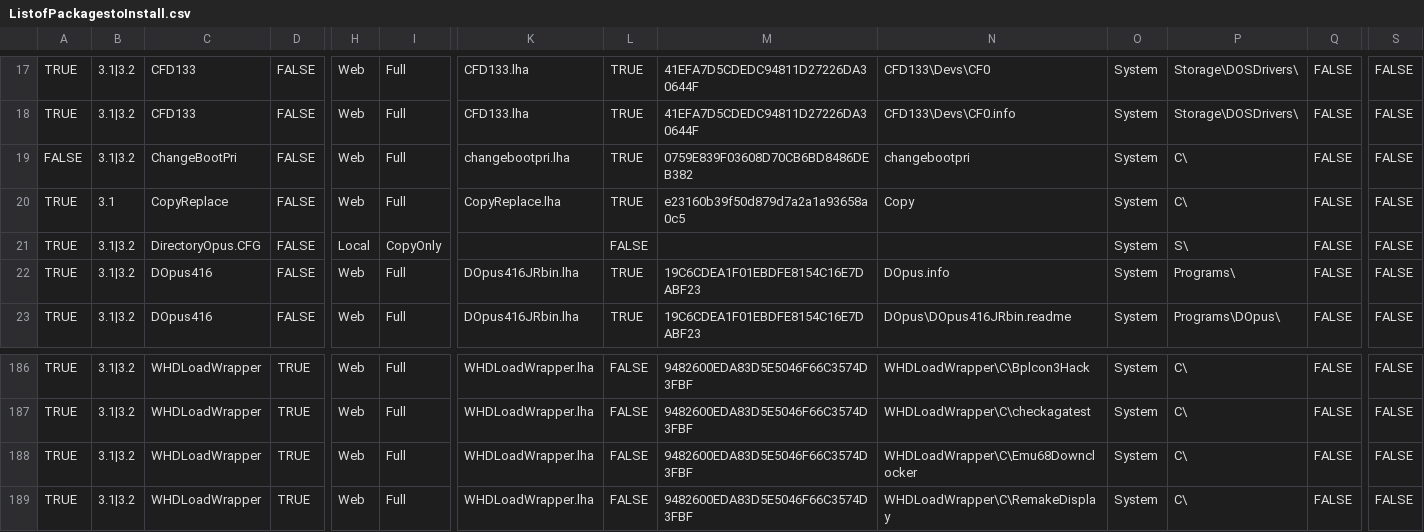
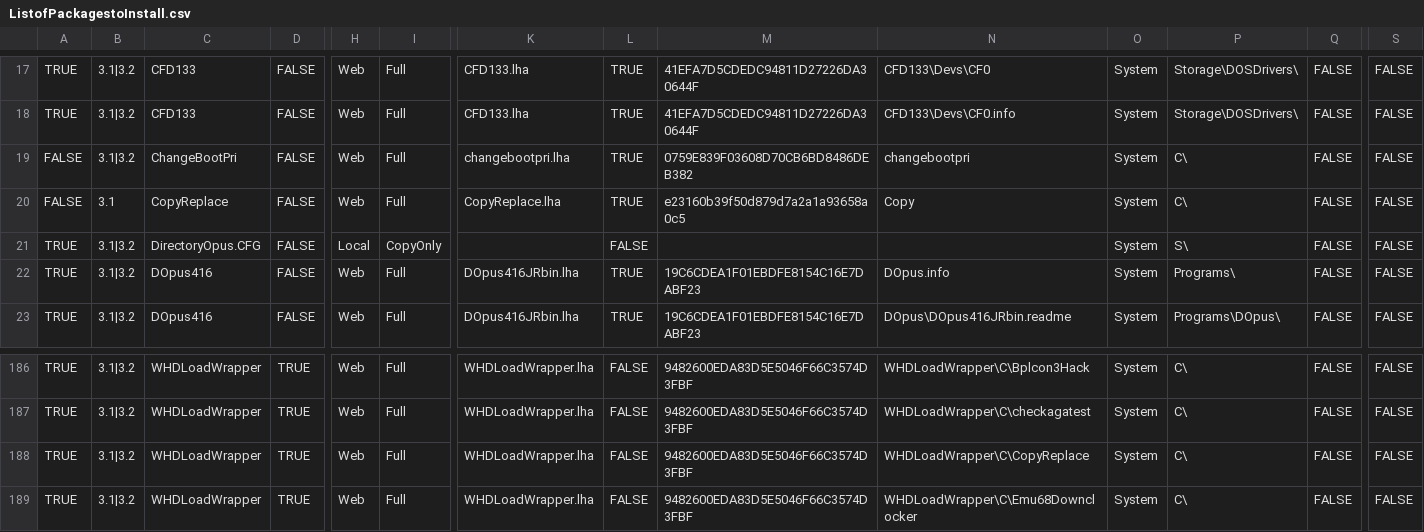
Before and after one commit to mja65/Emu68Imager, a CSV file: InputFiles/ListofPackagestoInstall.csv, drawn as a sheet; only a part is shown, gaps mark what is left out; the shorter side is filled out with more unchanged rows; rows hold the shown columns only; the diff names each change by its address in the sheet, - before the commit and + after, or states it on an @@ line.

```diff
--- a/InputFiles/ListofPackagestoInstall.csv
+++ b/InputFiles/ListofPackagestoInstall.csv
-A20: TRUE
+A20: FALSE
+row 188: TRUE | 3.1|3.2 | WHDLoadWrapper | TRUE | Web | Full | WHDLoadWrapper.lha | FALSE | 9482600EDA83D5E5046F66C3574D3FBF | WHDLoadWrapper\C\CopyReplace | System | C\ | FALSE | FALSE
```
Also changed, not shown: 1 other file.
